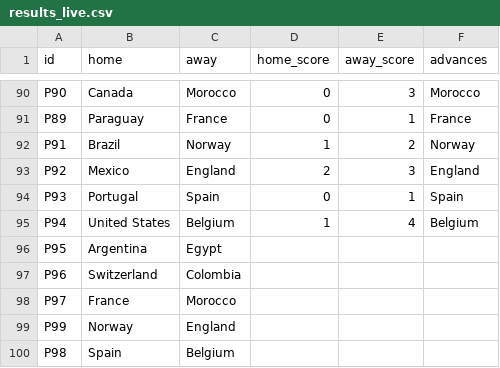
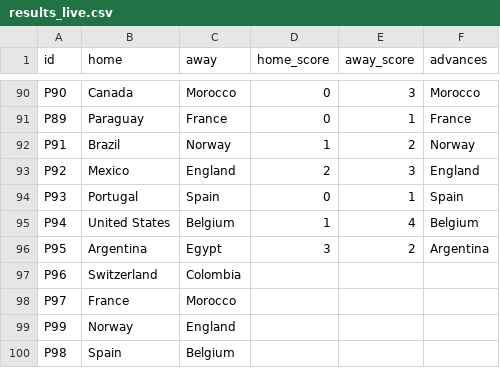
Before and after one commit to innovationwizard/2026WC, a CSV file: web/data/results_live.csv, drawn as a sheet; only a part is shown, gaps mark what is left out.

```diff
--- a/web/data/results_live.csv
+++ b/web/data/results_live.csv
@@ -95,3 +95,3 @@ P93,Portugal,Spain,0,1,Spain
 P94,United States,Belgium,1,4,Belgium
-P95,Argentina,Egypt,,,
+P95,Argentina,Egypt,3,2,Argentina
 P96,Switzerland,Colombia,,,
```
Also changed, not shown: 1 other file.
